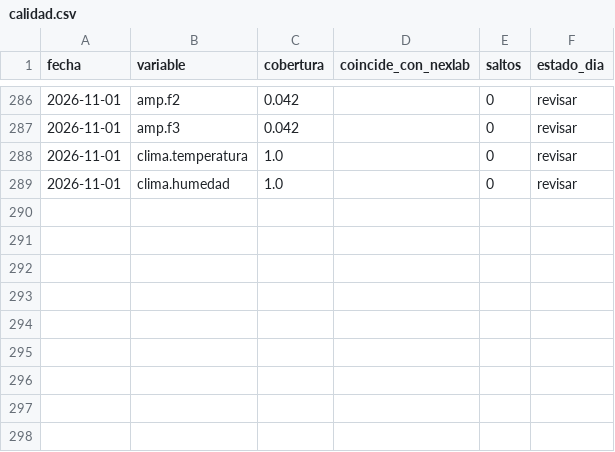
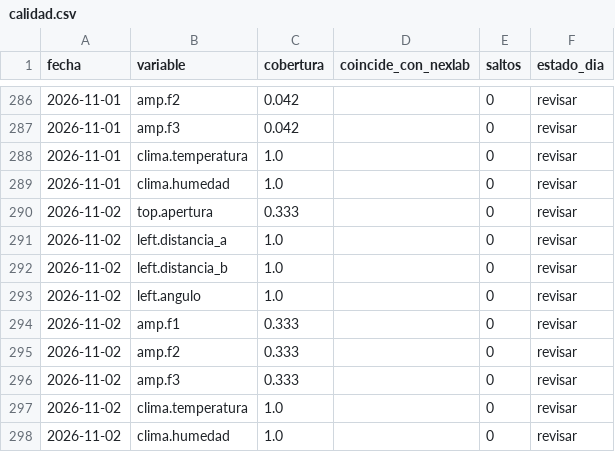
Before and after one commit to Andyyff/tesis-saman, a CSV file: datos/powerbi/calidad.csv, drawn as a sheet; only a part is shown, gaps mark what is left out; the diff names each change by its address in the sheet, - before the commit and + after, or states it on an @@ line.

Commit message:
datos 2026-11-02T03:59Z

```diff
--- a/datos/powerbi/calidad.csv
+++ b/datos/powerbi/calidad.csv
+row 290: 2026-11-02 | top.apertura | 0.333 |  | 0 | revisar
+row 291: 2026-11-02 | left.distancia_a | 1.0 |  | 0 | revisar
+row 292: 2026-11-02 | left.distancia_b | 1.0 |  | 0 | revisar
+row 293: 2026-11-02 | left.angulo | 1.0 |  | 0 | revisar
+row 294: 2026-11-02 | amp.f1 | 0.333 |  | 0 | revisar
+row 295: 2026-11-02 | amp.f2 | 0.333 |  | 0 | revisar
+row 296: 2026-11-02 | amp.f3 | 0.333 |  | 0 | revisar
+row 297: 2026-11-02 | clima.temperatura | 1.0 |  | 0 | revisar
+row 298: 2026-11-02 | clima.humedad | 1.0 |  | 0 | revisar
```
Also changed, not shown: datos/lecturas/clima/2026-11-01.csv, 10 other files.
